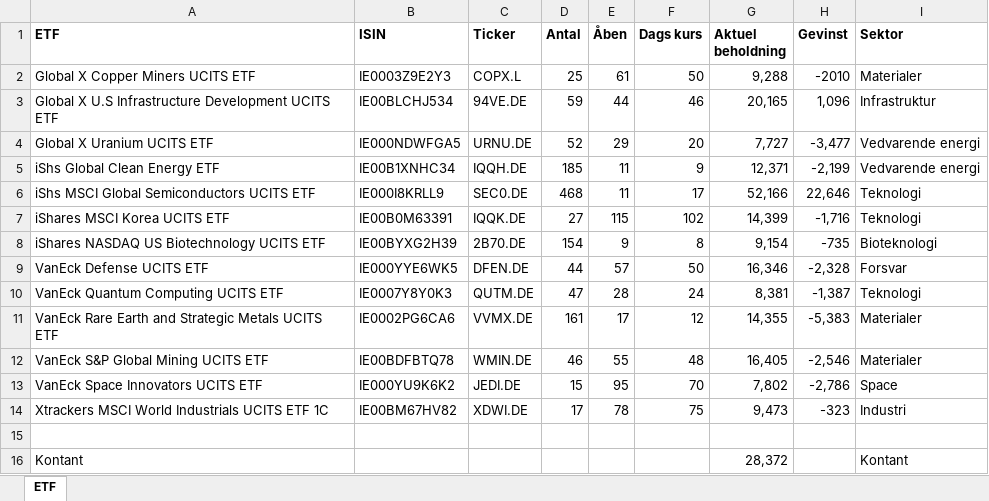
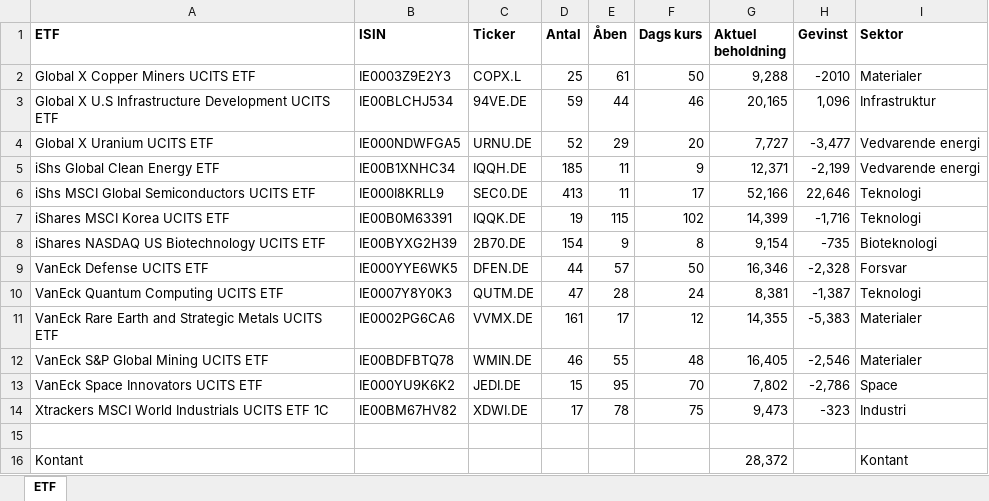
Before and after one commit to tonnirasmussen70/Momemtum-analysis, an Excel workbook: AI_ETF.xlsx, sheet ETF, drawn as a sheet; values as stored, in another font and other column widths than the file's, no borders; the diff names each change by its address in the sheet, - before the commit and + after, or states it on an @@ line.

Commit message:
Add files via upload

```diff
--- a/AI_ETF.xlsx (sheet ETF)
+++ b/AI_ETF.xlsx (sheet ETF)
-D6 (Antal): 468
+D6 (Antal): 413
-D7 (Antal): 27
+D7 (Antal): 19
```
